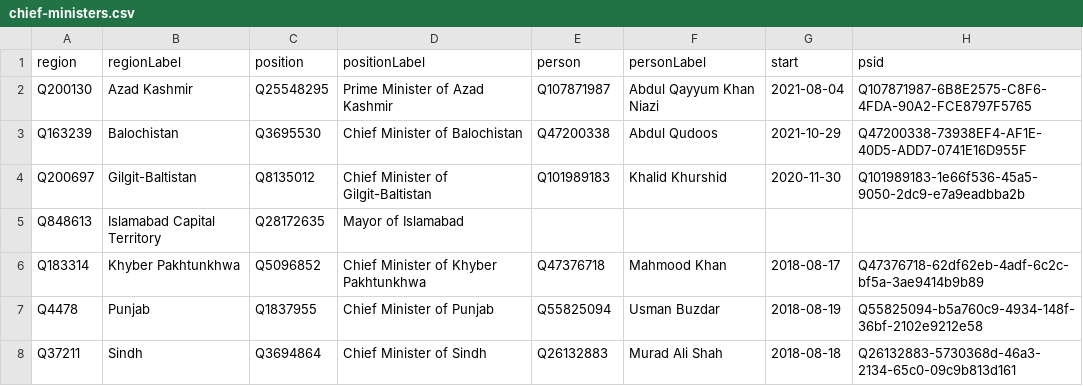
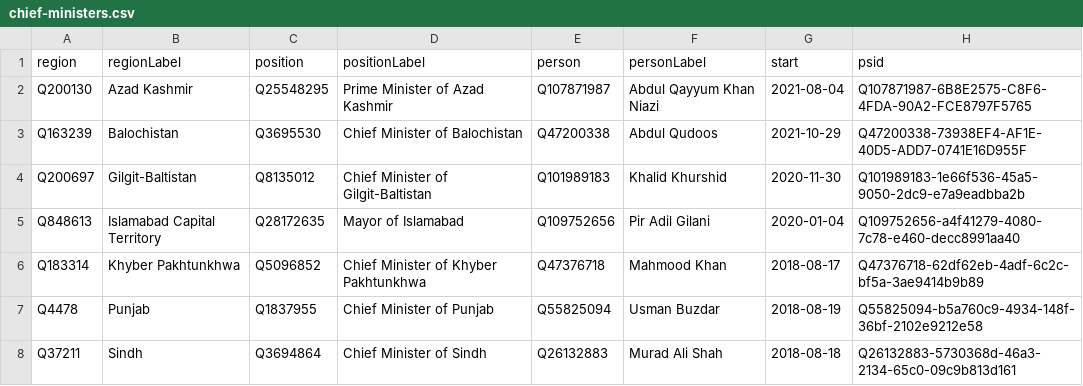
Before and after one commit to every-politician-scrapers/pakistan-ministers, a CSV file: wikidata/results/chief-ministers.csv, drawn as a sheet.

```diff
--- a/wikidata/results/chief-ministers.csv
+++ b/wikidata/results/chief-ministers.csv
@@ -4,3 +4,3 @@ Q163239,Balochistan,Q3695530,Chief Minister of Balochistan,Q47200338,Abdul Qudoo
 Q200697,Gilgit-Baltistan,Q8135012,Chief Minister of Gilgit-Baltistan,Q101989183,Khalid Khurshid,2020-11-30,Q101989183-1e66f536-45a5-9050-2dc9-e7a9eadbba2b
-Q848613,Islamabad Capital Territory,Q28172635,Mayor of Islamabad,,,,
+Q848613,Islamabad Capital Territory,Q28172635,Mayor of Islamabad,Q109752656,Pir Adil Gilani,2020-01-04,Q109752656-a4f41279-4080-7c78-e460-decc8991aa40
 Q183314,Khyber Pakhtunkhwa,Q5096852,Chief Minister of Khyber Pakhtunkhwa,Q47376718,Mahmood Khan,2018-08-17,Q47376718-62df62eb-4adf-6c2c-bf5a-3ae9414b9b89
```
